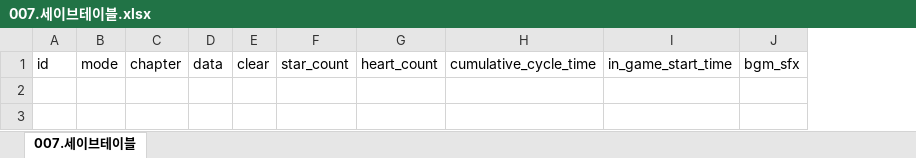
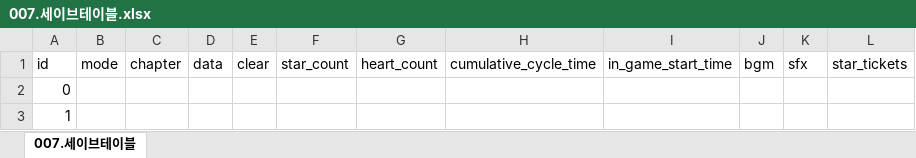
Before and after one commit to RNVD/TiniffingResource, an Excel workbook: Plan/Data_추출파일/007.세이브테이블.xlsx, sheet 007.세이브테이블, drawn as a sheet; values as stored, in another font and other column widths than the file's, no borders; removed rows and columns are numbered as before the commit, all else as after; the diff names each change by its address in the sheet, - before the commit and + after, or states it on an @@ line.

```diff
--- a/Plan/Data_추출파일/007.세이브테이블.xlsx (sheet 007.세이브테이블)
+++ b/Plan/Data_추출파일/007.세이브테이블.xlsx (sheet 007.세이브테이블)
-column J, row 1: bgm_sfx
+column J, row 1: bgm
+column K, row 1: sfx
+column L, row 1: star_tickets
+row 2: 0
+row 3: 1
```
Also changed, not shown: Plan/E_플레이어관련테이블.xlsm.
